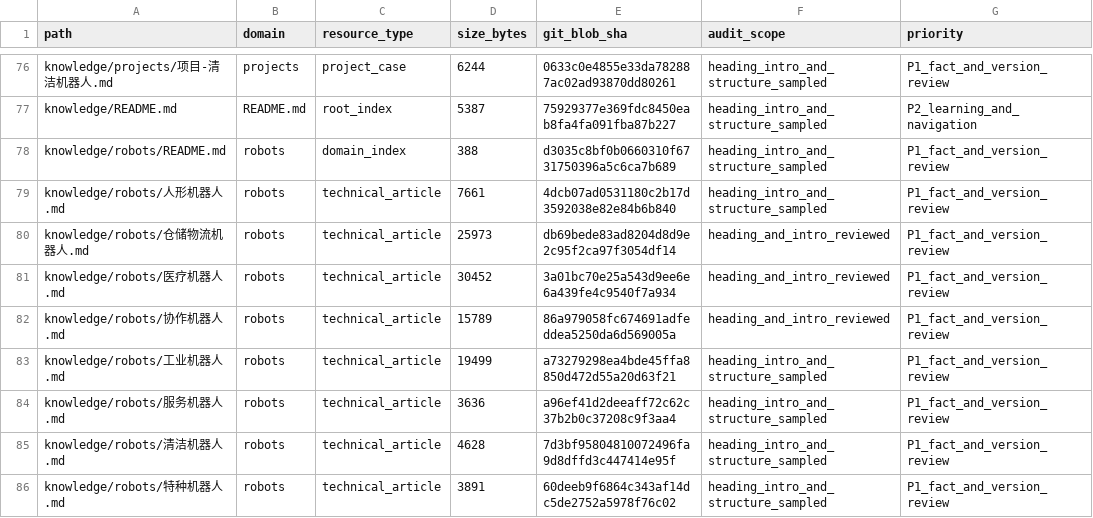
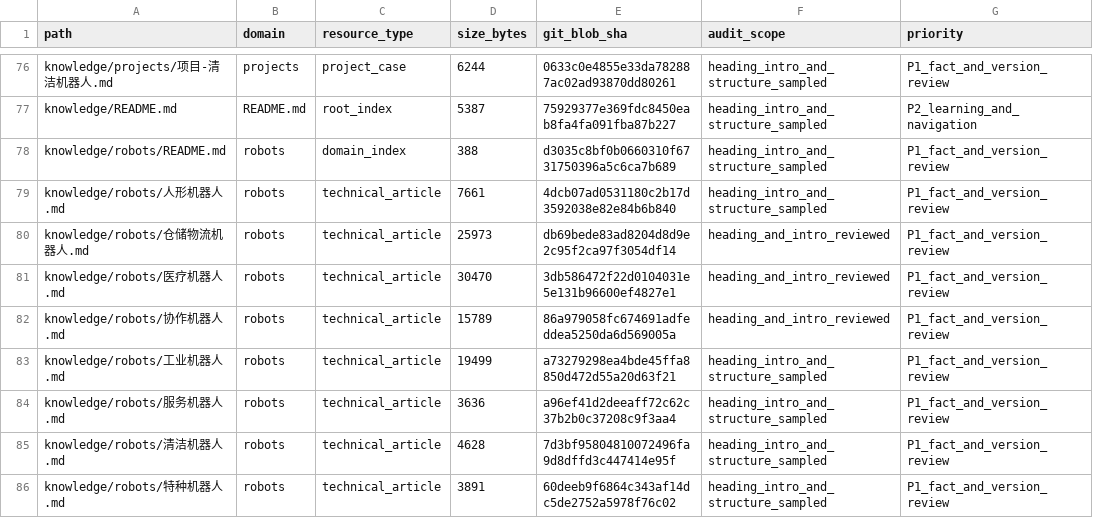
Before and after one commit to rexyll/robot_knowledgebasement, a CSV file: docs/audits/2026-11-03-knowledge-asset-inventory.csv, drawn as a sheet; only a part is shown, gaps mark what is left out; the diff names each change by its address in the sheet, - before the commit and + after, or states it on an @@ line.

Commit message:
Resync medical robotics asset SHA and size after final dVRK wording

```diff
--- a/docs/audits/2026-11-03-knowledge-asset-inventory.csv
+++ b/docs/audits/2026-11-03-knowledge-asset-inventory.csv
-D81 (size_bytes): 30452
+D81 (size_bytes): 30470
-E81 (git_blob_sha): 3a01bc70e25a543d9ee6e6a439fe4c9540f7a934
+E81 (git_blob_sha): 3db586472f22d0104031e5e131b96600ef4827e1
```
